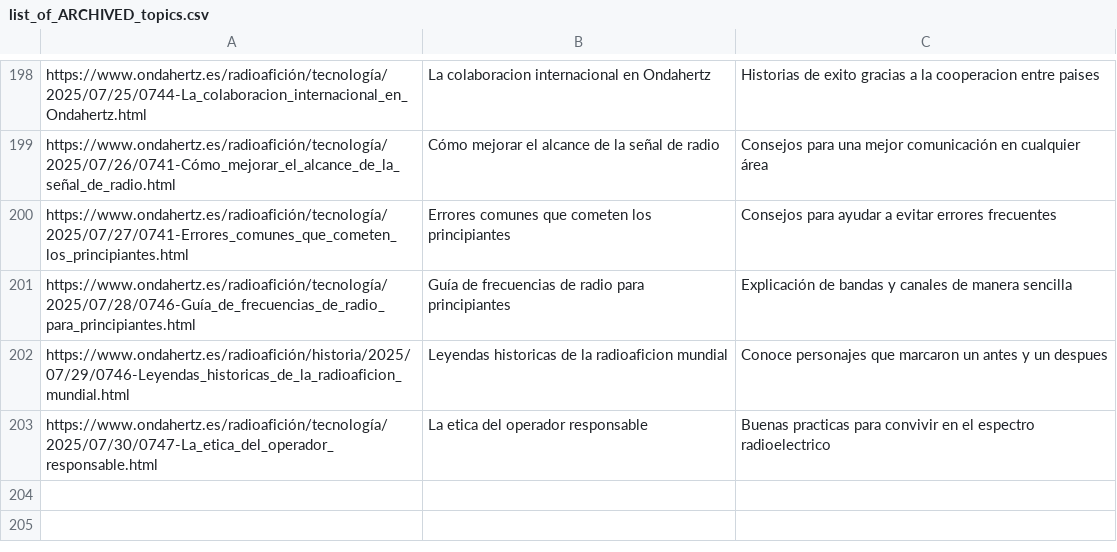
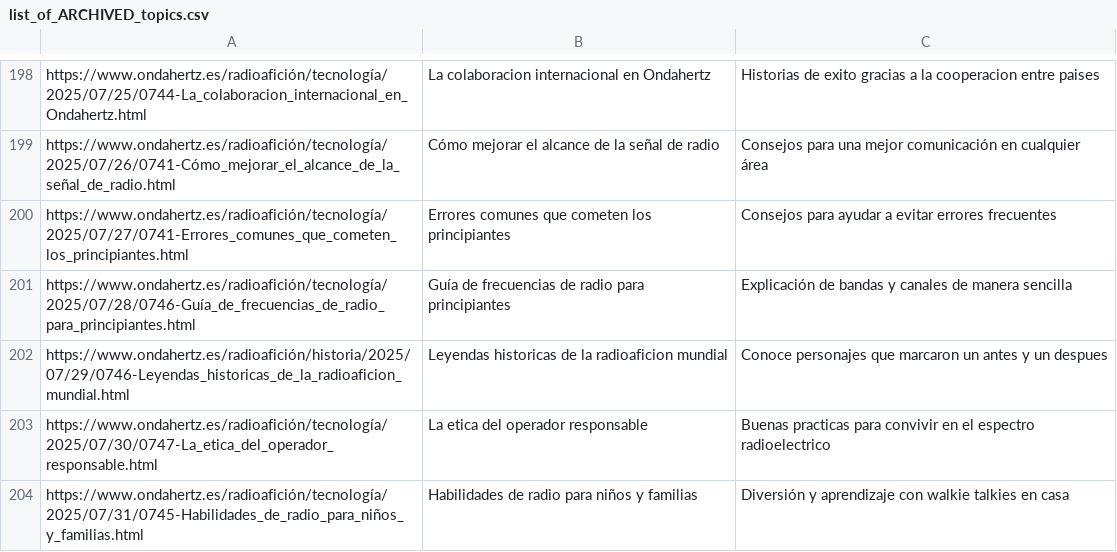
Before and after one commit to agigante80/OndaHertz_es, a CSV file: AI_content/list_of_ARCHIVED_topics.csv, drawn as a sheet; only a part is shown, gaps mark what is left out; the diff names each change by its address in the sheet, - before the commit and + after, or states it on an @@ line.

```diff
--- a/AI_content/list_of_ARCHIVED_topics.csv
+++ b/AI_content/list_of_ARCHIVED_topics.csv
+row 204: https://www.ondahertz.es/radioafición/tecnología/2025/07/31/0745-Habilidades_de_radio_para_niños_y_familias.html | Habilidades de radio para niños y familias | Diversión y aprendizaje con walkie talkies en casa
```
Also changed, not shown: AI_content/list_of_NEW_topics.csv, 3 other files.
